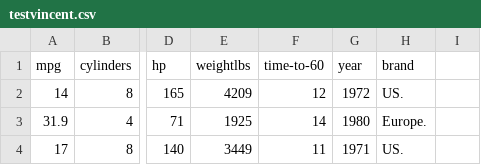
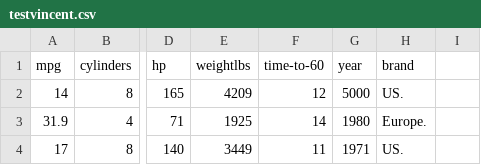
Before and after one commit to murpi/wilddata, a CSV file: testvincent.csv, drawn as a sheet; only a part is shown, gaps mark what is left out; the diff names each change by its address in the sheet, - before the commit and + after, or states it on an @@ line.

Commit message:
Update testvincent.csv

```diff
--- a/testvincent.csv
+++ b/testvincent.csv
-G2 (year): 1972
+G2 (year): 5000
```
